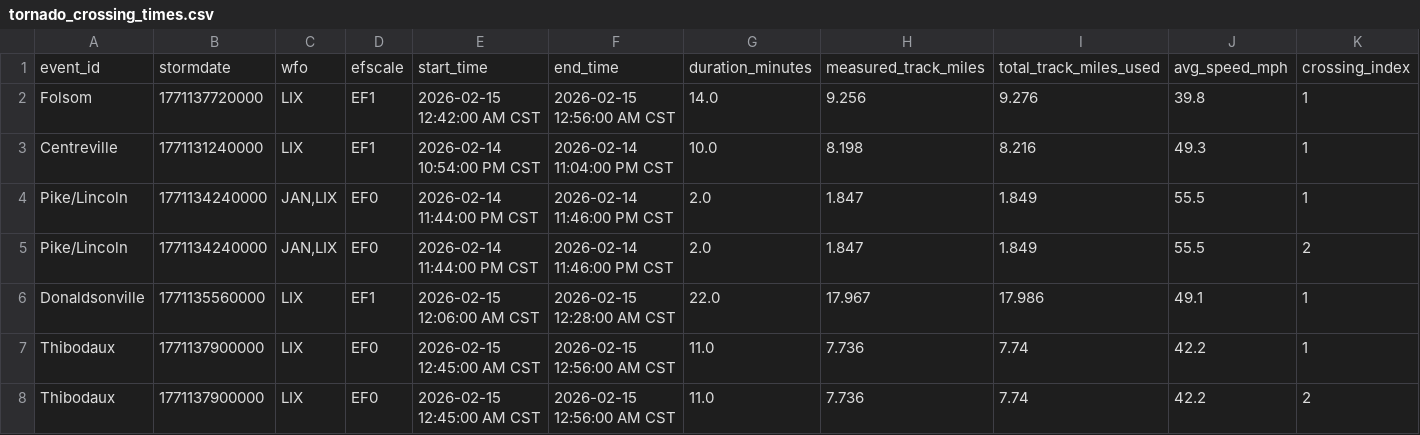
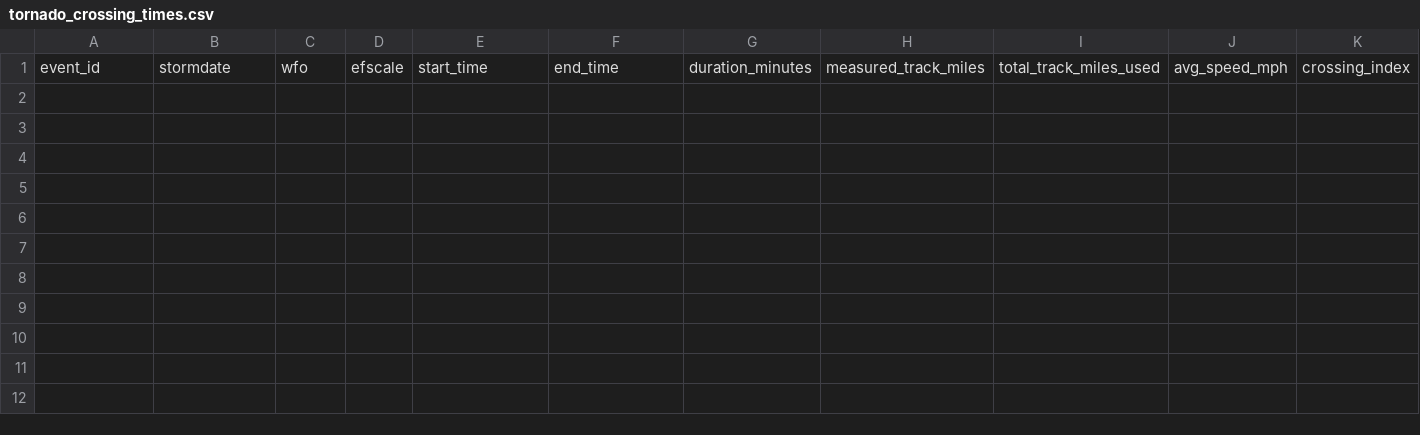
Before and after one commit to mefferso/tornado_path_calculator, a CSV file: docs/data/tornado_crossing_times.csv, drawn as a sheet; only a part is shown; rows hold the shown columns only; the diff names each change by its address in the sheet, - before the commit and + after, or states it on an @@ line.

```diff
--- a/docs/data/tornado_crossing_times.csv
+++ b/docs/data/tornado_crossing_times.csv
-row 2: Folsom | 1771137720000 | LIX | EF1 | 2026-02-15 12:42:00 AM CST | 2026-02-15 12:56:00 AM CST | 14.0 | 9.256 | 9.276 | 39.8 | 1
-row 3: Centreville | 1771131240000 | LIX | EF1 | 2026-02-14 10:54:00 PM CST | 2026-02-14 11:04:00 PM CST | 10.0 | 8.198 | 8.216 | 49.3 | 1
-row 4: Pike/Lincoln | 1771134240000 | JAN,LIX | EF0 | 2026-02-14 11:44:00 PM CST | 2026-02-14 11:46:00 PM CST | 2.0 | 1.847 | 1.849 | 55.5 | 1
-row 5: Pike/Lincoln | 1771134240000 | JAN,LIX | EF0 | 2026-02-14 11:44:00 PM CST | 2026-02-14 11:46:00 PM CST | 2.0 | 1.847 | 1.849 | 55.5 | 2
-row 6: Donaldsonville | 1771135560000 | LIX | EF1 | 2026-02-15 12:06:00 AM CST | 2026-02-15 12:28:00 AM CST | 22.0 | 17.967 | 17.986 | 49.1 | 1
-row 7: Thibodaux | 1771137900000 | LIX | EF0 | 2026-02-15 12:45:00 AM CST | 2026-02-15 12:56:00 AM CST | 11.0 | 7.736 | 7.74 | 42.2 | 1
-row 8: Thibodaux | 1771137900000 | LIX | EF0 | 2026-02-15 12:45:00 AM CST | 2026-02-15 12:56:00 AM CST | 11.0 | 7.736 | 7.74 | 42.2 | 2
```
Also changed, not shown: output/tornado_crossing_times.csv, 2 other files.
